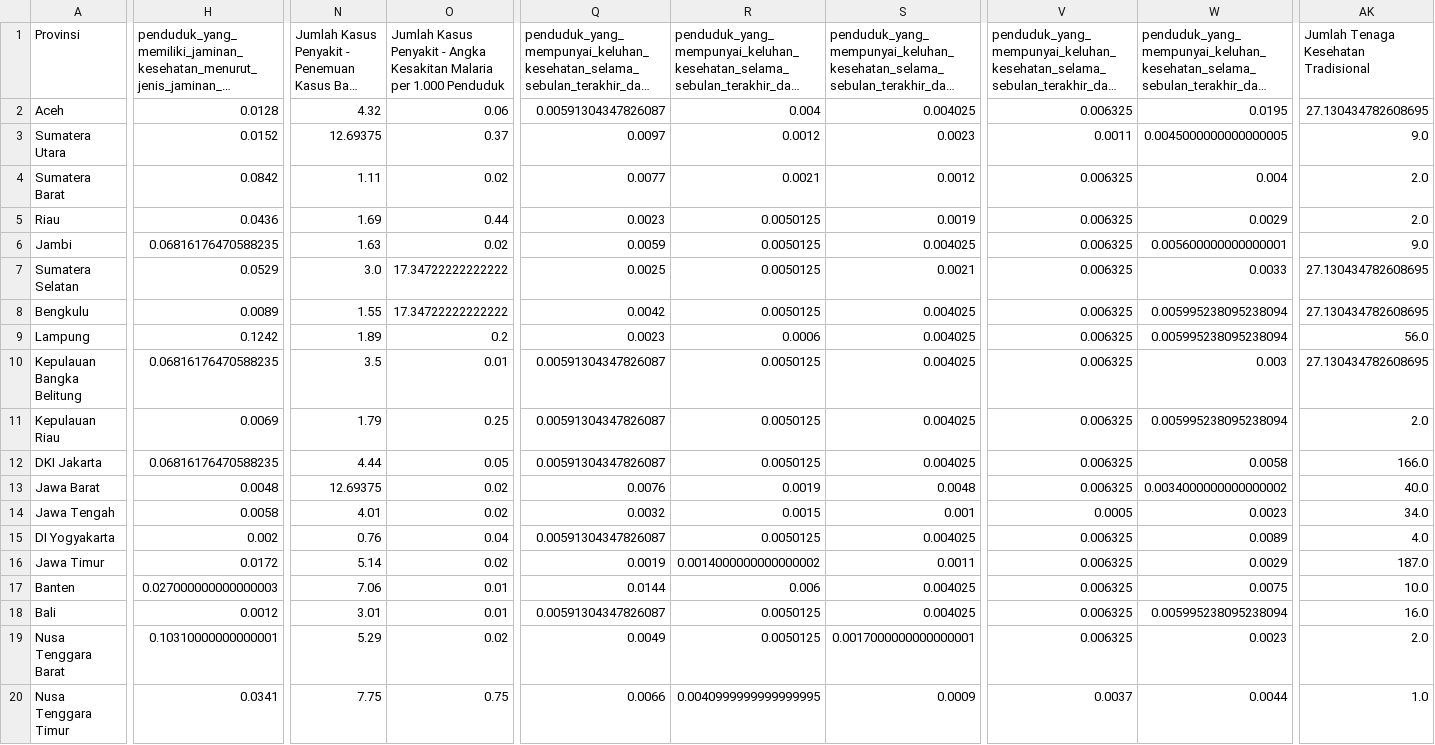
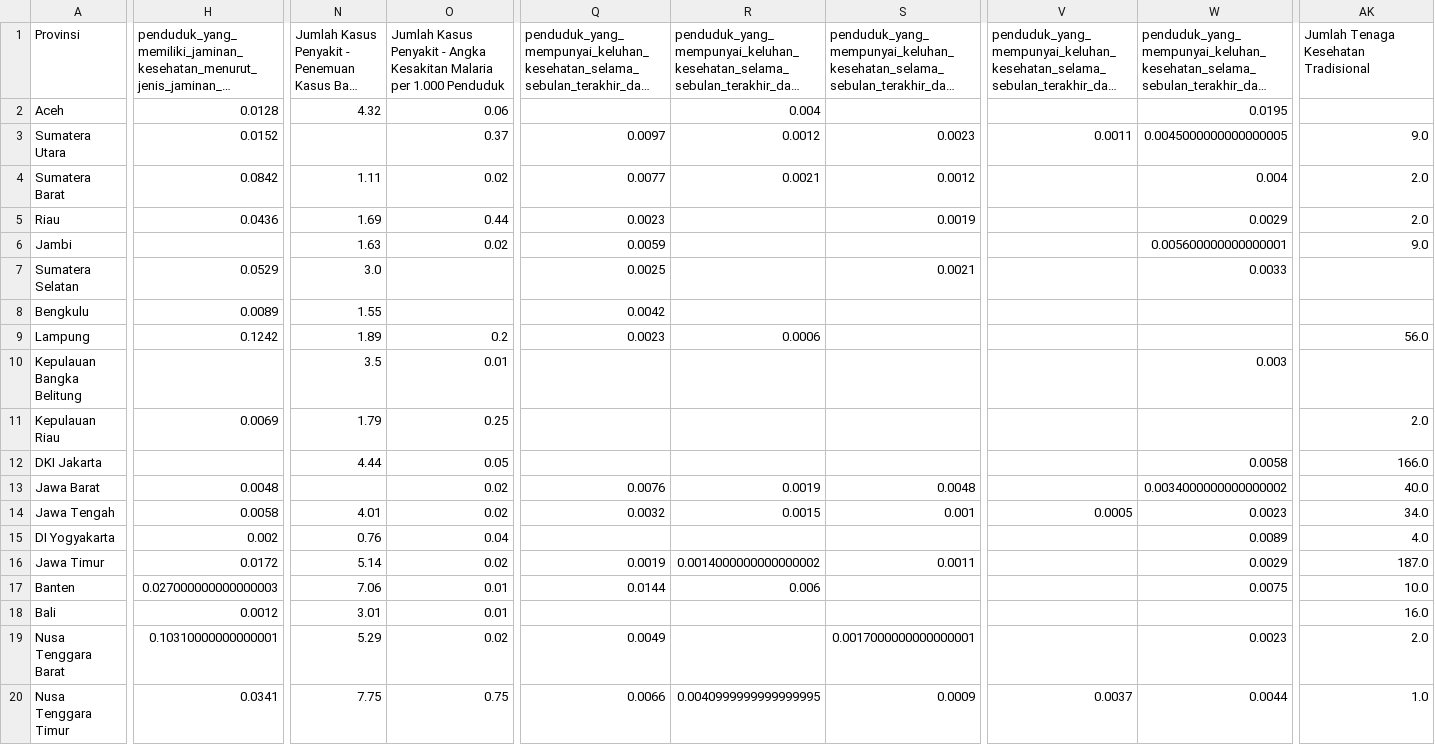
Before and after one commit to nurrasyid14/RS-Kesehatan-Masyarakat, a CSV file: data/cleaned_data.csv, drawn as a sheet; only a part is shown, gaps mark what is left out; long unchanged cells end in …; the diff covers the shown part only; the diff names each change by its address in the sheet, - before the commit and + after, or states it on an @@ line.

```diff
--- a/data/cleaned_data.csv
+++ b/data/cleaned_data.csv
-Q2: 0.00591304347826087
+Q2: (empty)
-S2: 0.004025
+S2: (empty)
-V2: 0.006325
+V2: (empty)
-AK2: 27.130434782608695
+AK2: (empty)
-N3: 12.69375
+N3: (empty)
-V4:V13: 0.006325
+V4:V13: (empty)
-R5:R8: 0.0050125
+R5:R8: (empty)
-H6: 0.06816176470588235
+H6: (empty)
-S6: 0.004025
+S6: (empty)
-O7:O8: 17.34722222222222
+O7:O8: (empty)
-AK7:AK8: 27.130434782608695
+AK7:AK8: (empty)
-S8:S12: 0.004025
+S8:S12: (empty)
-W8:W9: 0.005995238095238094
+W8:W9: (empty)
-H10: 0.06816176470588235
+H10: (empty)
-Q10:Q12: 0.00591304347826087
+Q10:Q12: (empty)
-R10:R12: 0.0050125
+R10:R12: (empty)
-AK10: 27.130434782608695
+AK10: (empty)
-W11: 0.005995238095238094
+W11: (empty)
-H12: 0.06816176470588235
+H12: (empty)
-N13: 12.69375
+N13: (empty)
-Q15: 0.00591304347826087
+Q15: (empty)
-R15: 0.0050125
+R15: (empty)
-S15: 0.004025
+S15: (empty)
-V15:V19: 0.006325
+V15:V19: (empty)
-S17:S18: 0.004025
+S17:S18: (empty)
-Q18: 0.00591304347826087
+Q18: (empty)
-R18:R19: 0.0050125
+R18:R19: (empty)
-W18: 0.005995238095238094
+W18: (empty)
```
Also changed, not shown: 100 edited cells elsewhere in this file, 31 other files.
